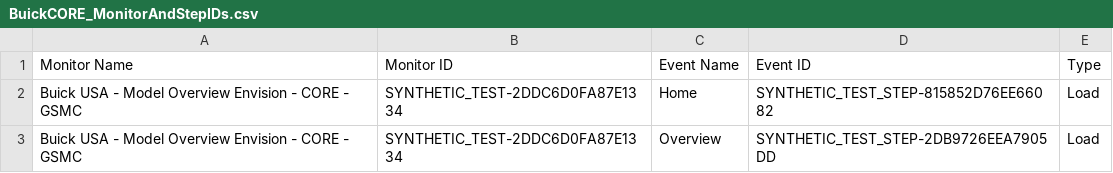
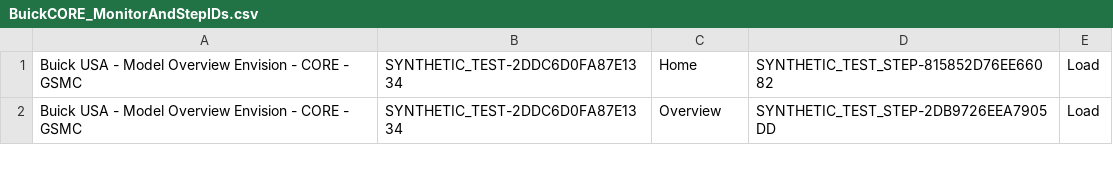
Before and after one commit to apmitchell18/DynatraceDashboardGenerators, a CSV file: DashboardConfigFiles/BuickCORE_MonitorAndStepIDs.csv, drawn as a sheet; only a part is shown; the diff names each change by its address in the sheet, - before the commit and + after, or states it on an @@ line.

Commit message:
Removed header from config files

```diff
--- a/DashboardConfigFiles/BuickCORE_MonitorAndStepIDs.csv
+++ b/DashboardConfigFiles/BuickCORE_MonitorAndStepIDs.csv
-row 1: Monitor Name | Monitor ID | Event Name | Event ID | Type
```
Also changed, not shown: DashboardConfigFiles/CadillacCORE_MonitorAndStepIDs.csv, DashboardConfigFiles/ChevroletCORE_MonitorAndStepIDs.csv, 1 other file.
